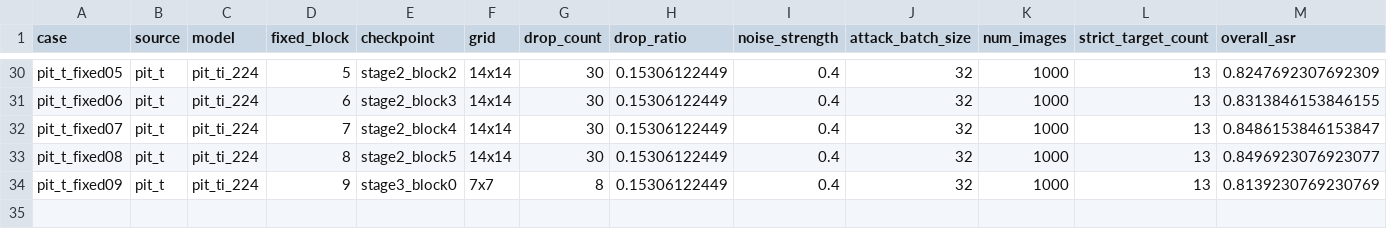
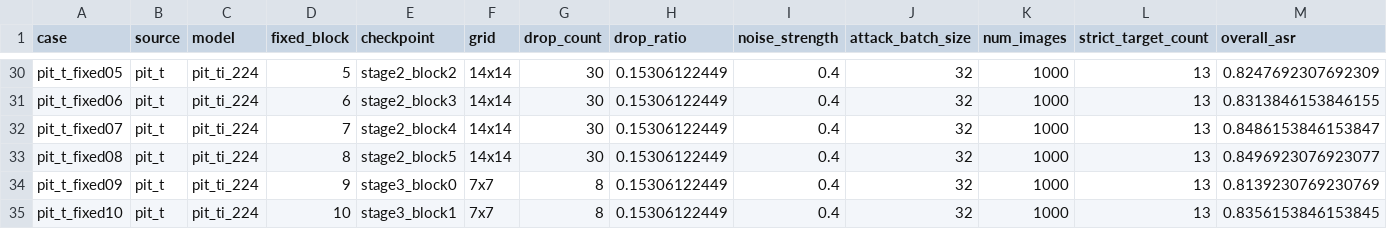
Before and after one commit to Lahmm/attention-fool, a CSV file: results/gdi_fixed_layer_remaining_s42_1000_fpr_20261112T022720Z/summary.csv, drawn as a sheet; only a part is shown, gaps mark what is left out; rows hold the shown columns only; the diff names each change by its address in the sheet, - before the commit and + after, or states it on an @@ line.

```diff
--- a/results/gdi_fixed_layer_remaining_s42_1000_fpr_20261112T022720Z/summary.csv
+++ b/results/gdi_fixed_layer_remaining_s42_1000_fpr_20261112T022720Z/summary.csv
+row 35: pit_t_fixed10 | pit_t | pit_ti_224 | 10 | stage3_block1 | 7x7 | 8 | 0.15306122449 | 0.4 | 32 | 1000 | 13 | 0.8356153846153845
```
Also changed, not shown: results/gdi_fixed_layer_remaining_s42_1000_fpr_20261112T022720Z/per_target.csv, 13 other files.
